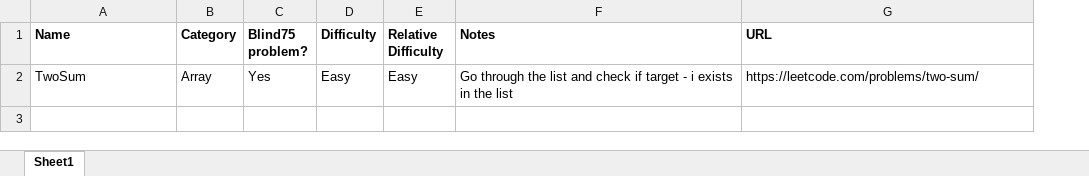
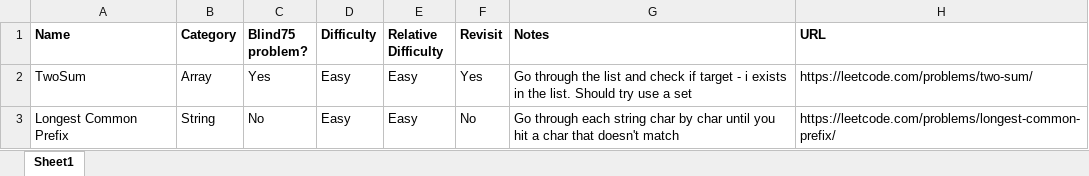
Before and after one commit to mattdangelo/programming-practice, an Excel workbook: LeetCode/problems.xlsx, sheet Sheet1, drawn as a sheet; values as stored, in another font and other column widths than the file's, no borders; conditional formats not drawn; addresses are those after the commit; the diff names each change by its address in the sheet, - before the commit and + after, or states it on an @@ line.

Commit message:
Add LongestCommonPrefix

```diff
--- a/LeetCode/problems.xlsx (sheet Sheet1)
+++ b/LeetCode/problems.xlsx (sheet Sheet1)
+column F (Revisit), row 2: Yes
-G2 (Notes): …in the list
+G2 (Notes): …in the list. Should try use a set
+row 3: Longest Common Prefix | String | No | Easy | Easy | No | Go through each string char by char until you hit a char that doesn't match | https://leetcode.com/problems/longest-common-prefix/
```
Also changed, not shown: 3 other files.
